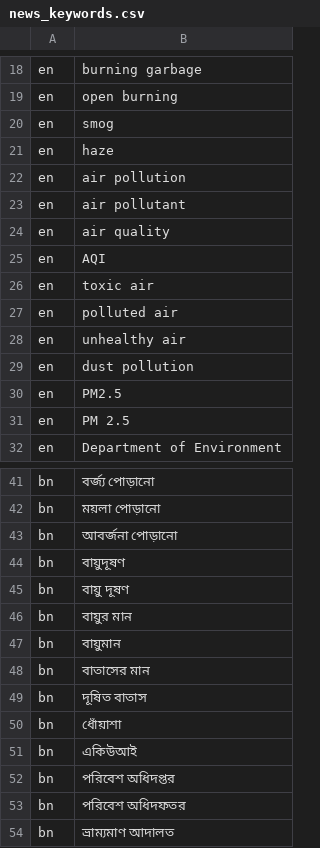
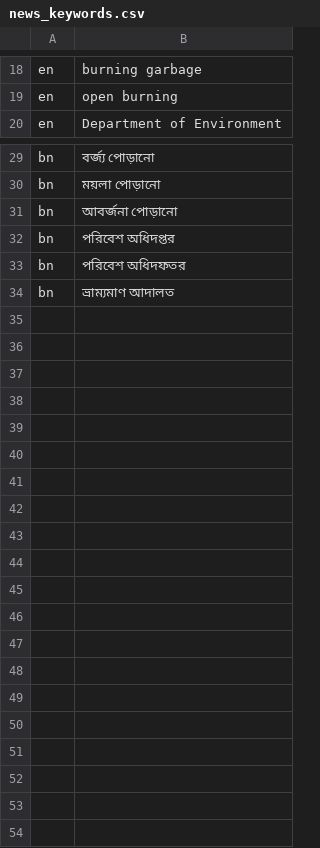
Before and after one commit to Aalvee-Aarham/kiln-watch, a CSV file: data/static/news_keywords.csv, drawn as a sheet; only a part is shown, gaps mark what is left out.

Commit message:
news: burning and kiln stories only, not plain air-quality news

```diff
--- a/data/static/news_keywords.csv
+++ b/data/static/news_keywords.csv
@@ -19,14 +19,2 @@ en,burning garbage
 en,open burning
-en,smog
-en,haze
-en,air pollution
-en,air pollutant
-en,air quality
-en,AQI
-en,toxic air
-en,polluted air
-en,unhealthy air
-en,dust pollution
-en,PM2.5
-en,PM 2.5
 en,Department of Environment
@@ -43,10 +31,2 @@ bn,ময়লা পোড়ানো
 bn,আবর্জনা পোড়ানো
-bn,বায়ুদূষণ
-bn,বায়ু দূষণ
-bn,বায়ুর মান
-bn,বায়ুমান
-bn,বাতাসের মান
-bn,দূষিত বাতাস
-bn,ধোঁয়াশা
-bn,একিউআই
 bn,পরিবেশ অধিদপ্তর
```
Also changed, not shown: 4 other files.
